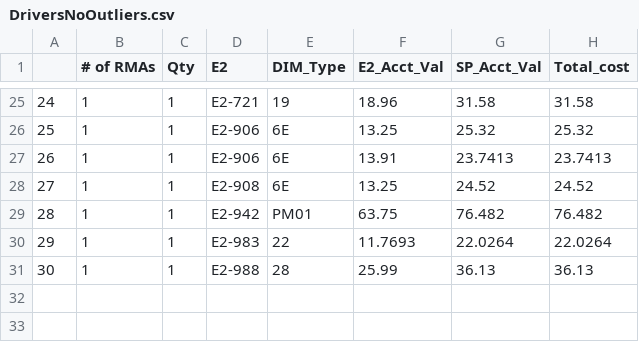
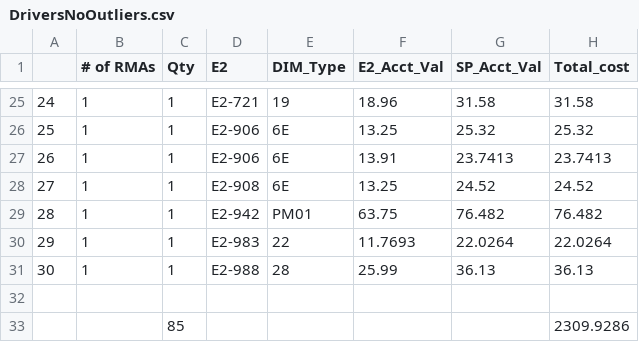
Before and after one commit to Vinladar/USAI, a CSV file: Code/Output/April_2022/DriversNoOutliers.csv, drawn as a sheet; only a part is shown, gaps mark what is left out; the diff names each change by its address in the sheet, - before the commit and + after, or states it on an @@ line.

```diff
--- a/Code/Output/April_2022/DriversNoOutliers.csv
+++ b/Code/Output/April_2022/DriversNoOutliers.csv
+row 32: (empty)
+row 33:  |  | 85 |  |  |  |  | 2309.9286
```
Also changed, not shown: Code/Output/April_2022/Drivers.csv, Code/Output/April_2022/DriversTop15.csv, 26 other files.
